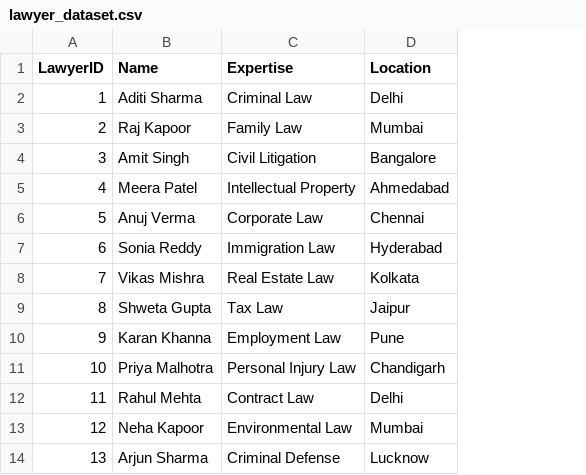
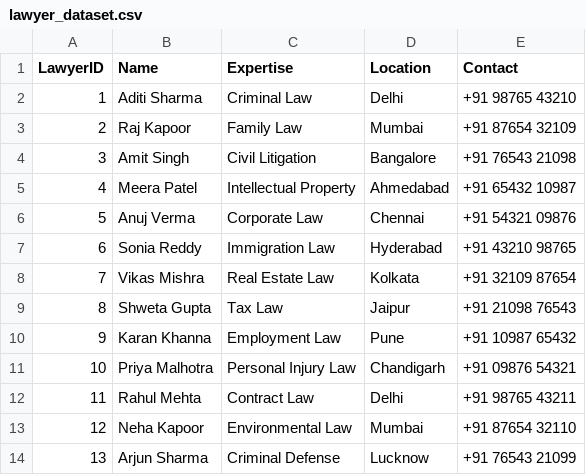
Before and after one commit to prasadchaware/penal, a CSV file: lawyer_dataset.csv, drawn as a sheet; only a part is shown; the diff names each change by its address in the sheet, - before the commit and + after, or states it on an @@ line.

Commit message:
Update lawyer_dataset.csv

```diff
--- a/lawyer_dataset.csv
+++ b/lawyer_dataset.csv
+column E (Contact), rows 2-14: +91 98765 43210 | +91 87654 32109 | +91 76543 21098 | +91 65432 10987 | +91 54321 09876 | +91 43210 98765 | +91 32109 87654 | +91 21098 76543 | +91 10987 65432 | +91 09876 54321 | +91 98765 43211 | +91 87654 32110 | +91 76543 21099
```
